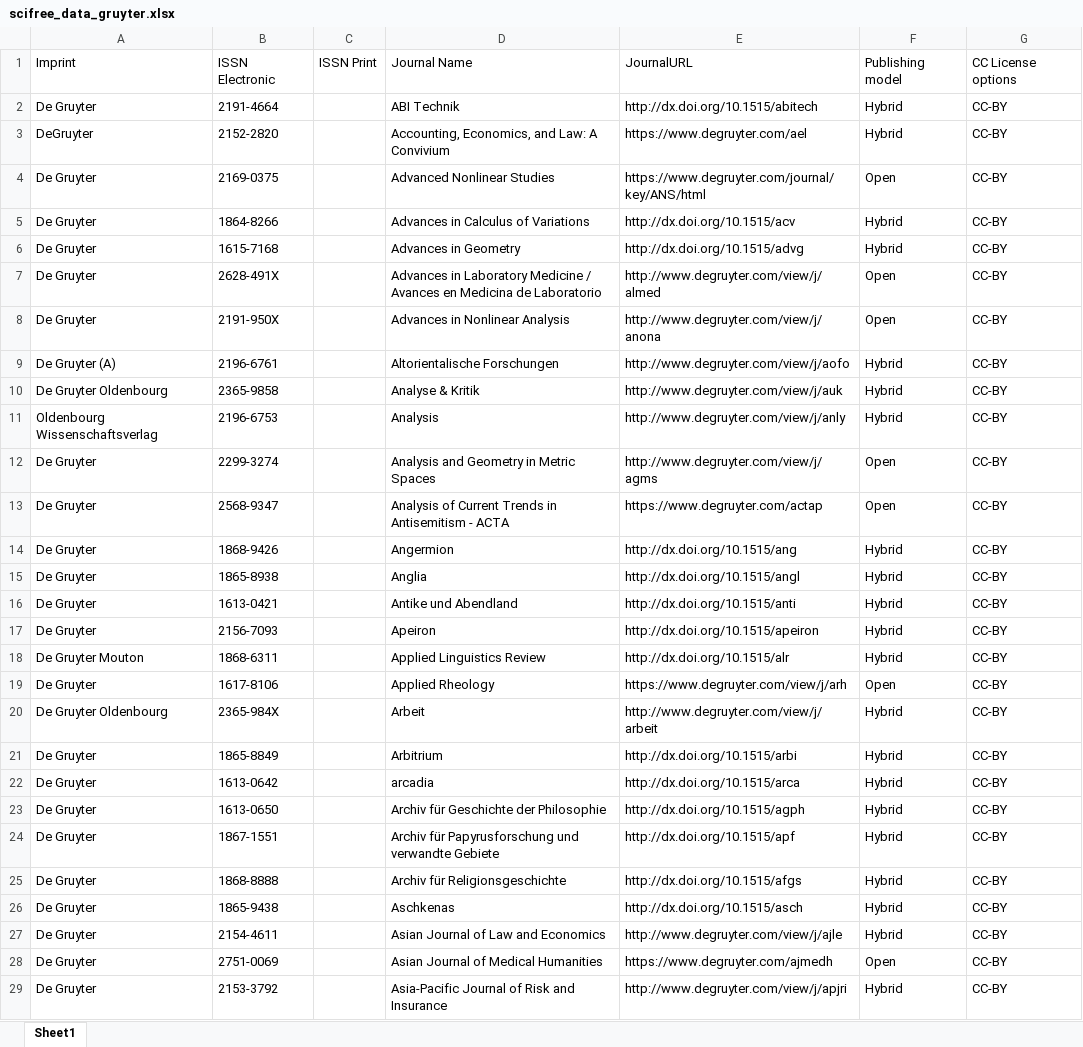
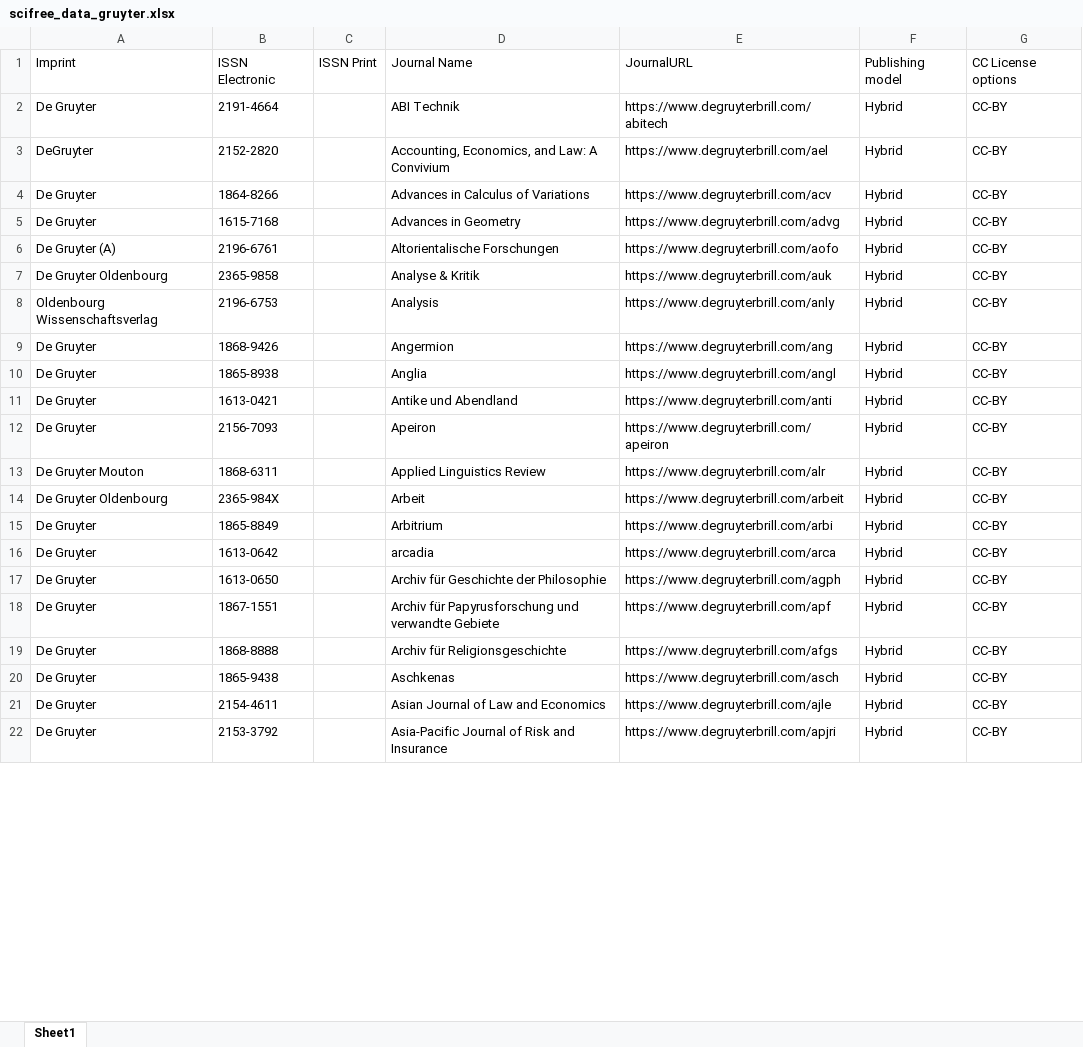
Before and after one commit to Kungbib/oa-tskr, an Excel workbook: Bibsam_tidskriftslistor/scifree_data_gruyter.xlsx, sheet Sheet1, drawn as a sheet; only a part is shown; values as stored, in another font and other column widths than the file's, no borders; table styles not drawn; removed rows and columns are numbered as before the commit, all else as after; the diff covers the shown part only; the diff names each change by its address in the sheet, - before the commit and + after, or states it on an @@ line.

```diff
--- a/Bibsam_tidskriftslistor/scifree_data_gruyter.xlsx (sheet Sheet1)
+++ b/Bibsam_tidskriftslistor/scifree_data_gruyter.xlsx (sheet Sheet1)
-E2: http://dx.doi.org/10.1515/abitech
+E2: https://www.degruyterbrill.com/abitech
-E3: https://www.degruyter.com/ael
+E3: https://www.degruyterbrill.com/ael
-row 4: De Gruyter | 2169-0375 |  | Advanced Nonlinear Studies | https://www.degruyter.com/journal/key/ANS/html | Open | CC-BY
-E4: http://dx.doi.org/10.1515/acv
+E4: https://www.degruyterbrill.com/acv
-E5: http://dx.doi.org/10.1515/advg
+E5: https://www.degruyterbrill.com/advg
-row 7: De Gruyter | 2628-491X |  | Advances in Laboratory Medicine / Avances en Medicina de Laboratorio | http://www.degruyter.com/view/j/almed | Open | CC-BY
-row 8: De Gruyter | 2191-950X |  | Advances in Nonlinear Analysis | http://www.degruyter.com/view/j/anona | Open | CC-BY
-E6: http://www.degruyter.com/view/j/aofo
+E6: https://www.degruyterbrill.com/aofo
-E7: http://www.degruyter.com/view/j/auk
+E7: https://www.degruyterbrill.com/auk
-E8: http://www.degruyter.com/view/j/anly
+E8: https://www.degruyterbrill.com/anly
-row 12: De Gruyter | 2299-3274 |  | Analysis and Geometry in Metric Spaces | http://www.degruyter.com/view/j/agms | Open | CC-BY
-row 13: De Gruyter | 2568-9347 |  | Analysis of Current Trends in Antisemitism - ACTA | https://www.degruyter.com/actap | Open | CC-BY
-E9: http://dx.doi.org/10.1515/ang
+E9: https://www.degruyterbrill.com/ang
-E10: http://dx.doi.org/10.1515/angl
+E10: https://www.degruyterbrill.com/angl
-E11: http://dx.doi.org/10.1515/anti
+E11: https://www.degruyterbrill.com/anti
-E12: http://dx.doi.org/10.1515/apeiron
+E12: https://www.degruyterbrill.com/apeiron
-E13: http://dx.doi.org/10.1515/alr
+E13: https://www.degruyterbrill.com/alr
-row 19: De Gruyter | 1617-8106 |  | Applied Rheology | https://www.degruyter.com/view/j/arh | Open | CC-BY
-E14: http://www.degruyter.com/view/j/arbeit
+E14: https://www.degruyterbrill.com/arbeit
-E15: http://dx.doi.org/10.1515/arbi
+E15: https://www.degruyterbrill.com/arbi
-E16: http://dx.doi.org/10.1515/arca
+E16: https://www.degruyterbrill.com/arca
-E17: http://dx.doi.org/10.1515/agph
+E17: https://www.degruyterbrill.com/agph
-E18: http://dx.doi.org/10.1515/apf
+E18: https://www.degruyterbrill.com/apf
-E19: http://dx.doi.org/10.1515/afgs
+E19: https://www.degruyterbrill.com/afgs
-E20: http://dx.doi.org/10.1515/asch
+E20: https://www.degruyterbrill.com/asch
-E21: http://www.degruyter.com/view/j/ajle
+E21: https://www.degruyterbrill.com/ajle
-row 28: De Gruyter | 2751-0069 |  | Asian Journal of Medical Humanities | https://www.degruyter.com/ajmedh | Open | CC-BY
-E22: http://www.degruyter.com/view/j/apjri
+E22: https://www.degruyterbrill.com/apjri
```
Also changed, not shown: 119 added rows, 112 removed rows and 269 edited cells elsewhere in this sheet, Bibsam_tidskriftslistor/Uppdateringar/tidskriftslistor_ändringar_2025.xlsx, Bibsam_tidskriftslistor/scifree_data_cambridge.xlsx, 1 other file.
